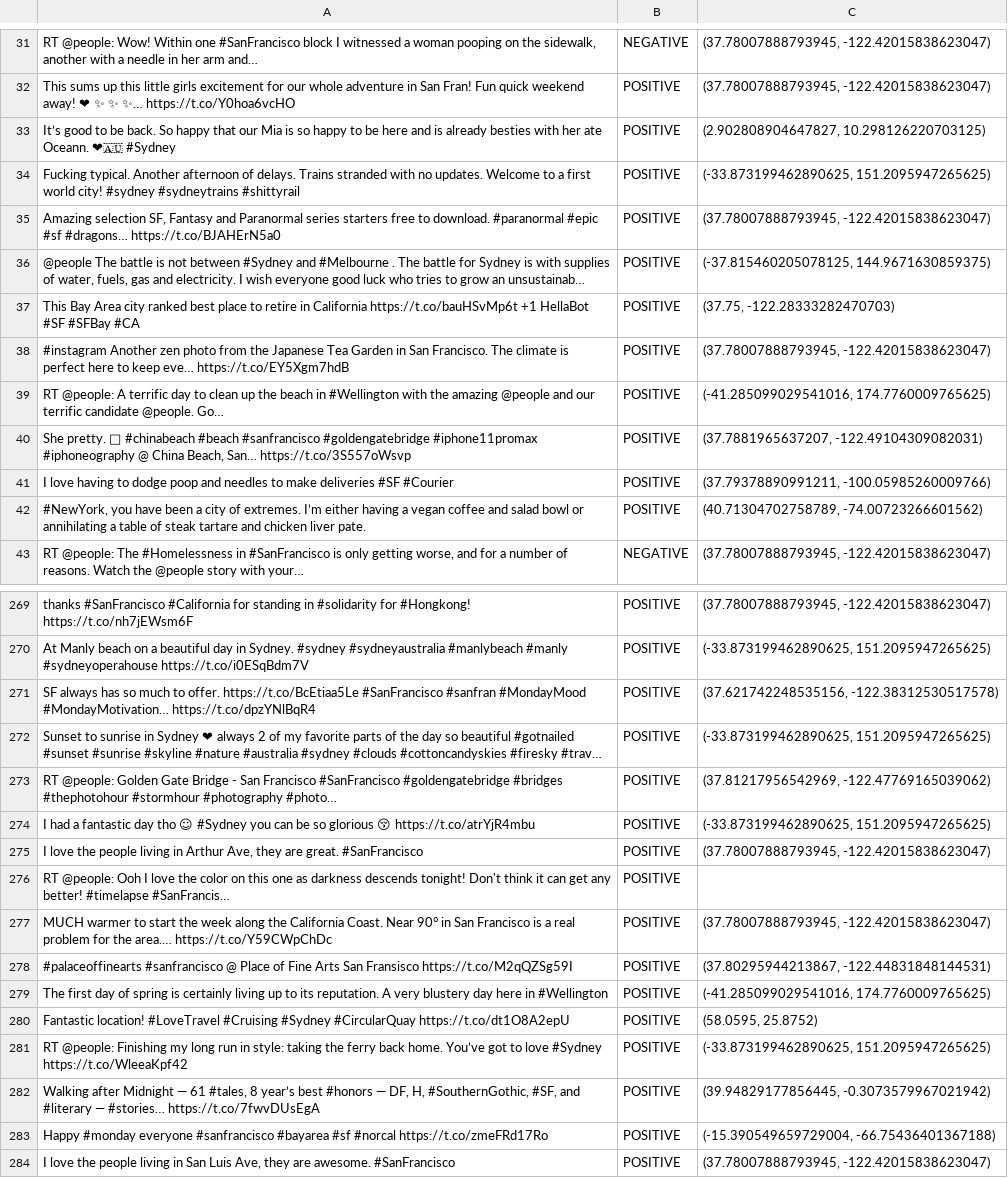
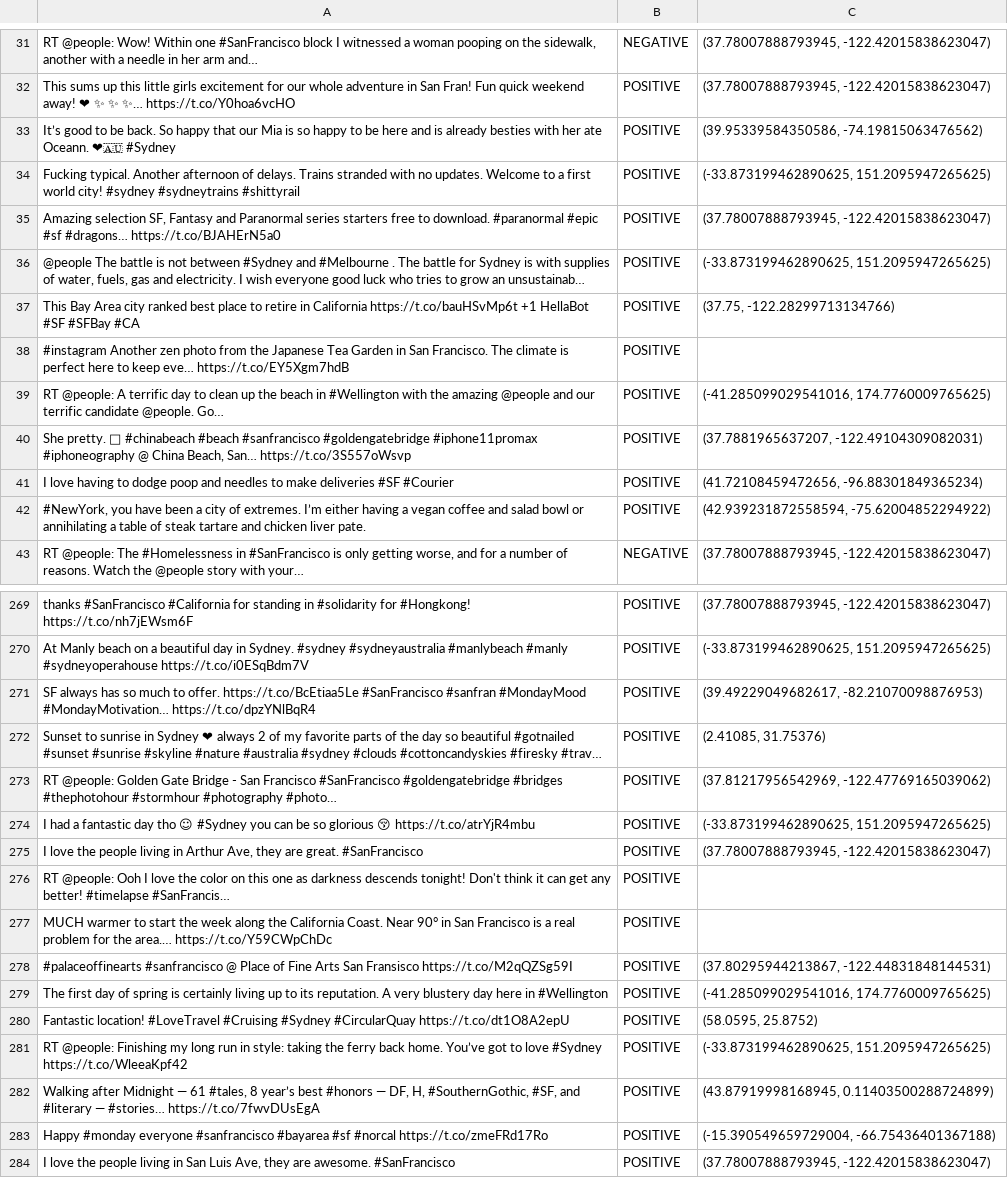
Before and after one commit to michelelanotte/TweetSentMap, a TSV file: dataset/sentiments_and_coords.tsv, drawn as a sheet; only a part is shown, gaps mark what is left out; long unchanged cells end in …; the diff covers the shown part only; the diff names each change by its address in the sheet, - before the commit and + after, or states it on an @@ line.

```diff
--- a/dataset/sentiments_and_coords.tsv
+++ b/dataset/sentiments_and_coords.tsv
-C33: (2.902808904647827, 10.298126220703125)
+C33: (39.95339584350586, -74.19815063476562)
-C36: (-37.815460205078125, 144.9671630859375)
+C36: (-33.873199462890625, 151.2095947265625)
-C37: (37.75, -122.28333282470703)
+C37: (37.75, -122.28299713134766)
-C38: (37.78007888793945, -122.42015838623047)
+C38: (empty)
-C41: (37.79378890991211, -100.05985260009766)
+C41: (41.72108459472656, -96.88301849365234)
-C42: (40.71304702758789, -74.00723266601562)
+C42: (42.939231872558594, -75.62004852294922)
-C271: (37.621742248535156, -122.38312530517578)
+C271: (39.49229049682617, -82.21070098876953)
-C272: (-33.873199462890625, 151.2095947265625)
+C272: (2.41085, 31.75376)
-C277: (37.78007888793945, -122.42015838623047)
+C277: (empty)
-C282: (39.94829177856445, -0.3073579967021942)
+C282: (43.87919998168945, 0.11403500288724899)
```
Also changed, not shown: 28 edited cells elsewhere in this file, 8 other files.
